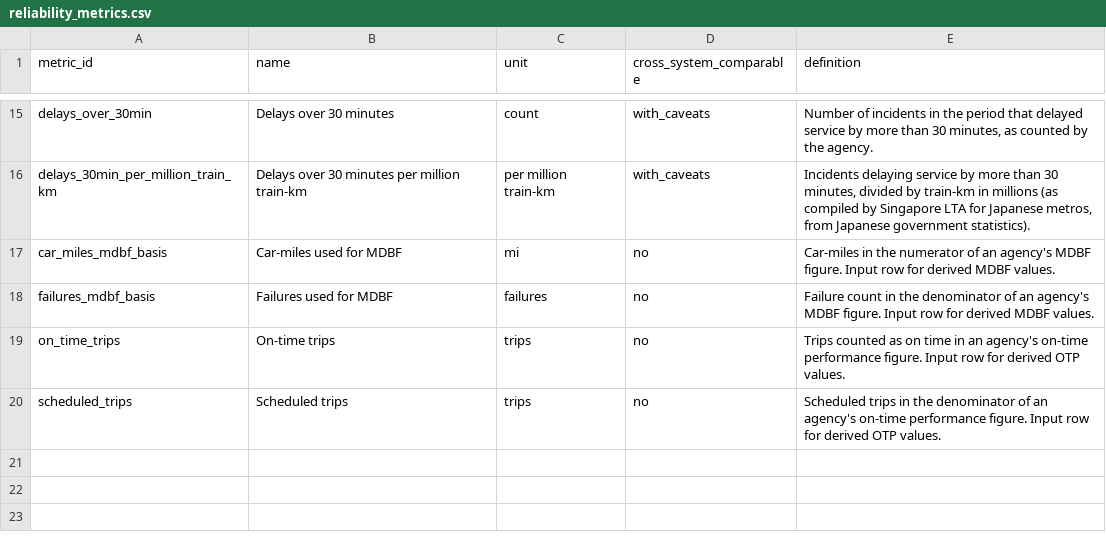
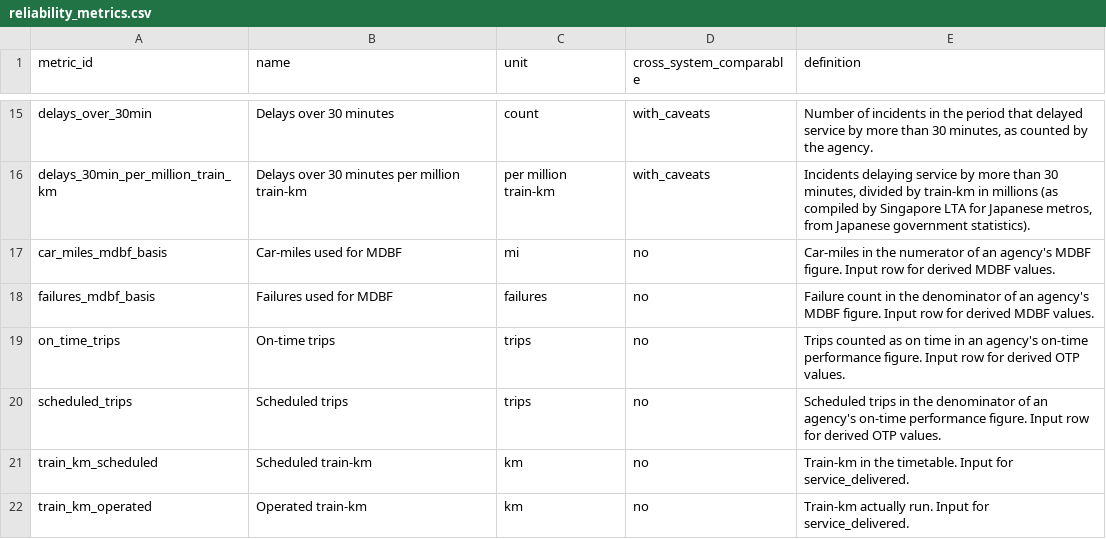
Before and after one commit to hrishisd/Subway-efficiency, a CSV file: data/reliability_metrics.csv, drawn as a sheet; only a part is shown, gaps mark what is left out; the diff names each change by its address in the sheet, - before the commit and + after, or states it on an @@ line.

```diff
--- a/data/reliability_metrics.csv
+++ b/data/reliability_metrics.csv
+row 21: train_km_scheduled | Scheduled train-km | km | no | Train-km in the timetable. Input for service_delivered.
+row 22: train_km_operated | Operated train-km | km | no | Train-km actually run. Input for service_delivered.
```
Also changed, not shown: data/factors.csv, sources/sources.csv, 2 other files.
